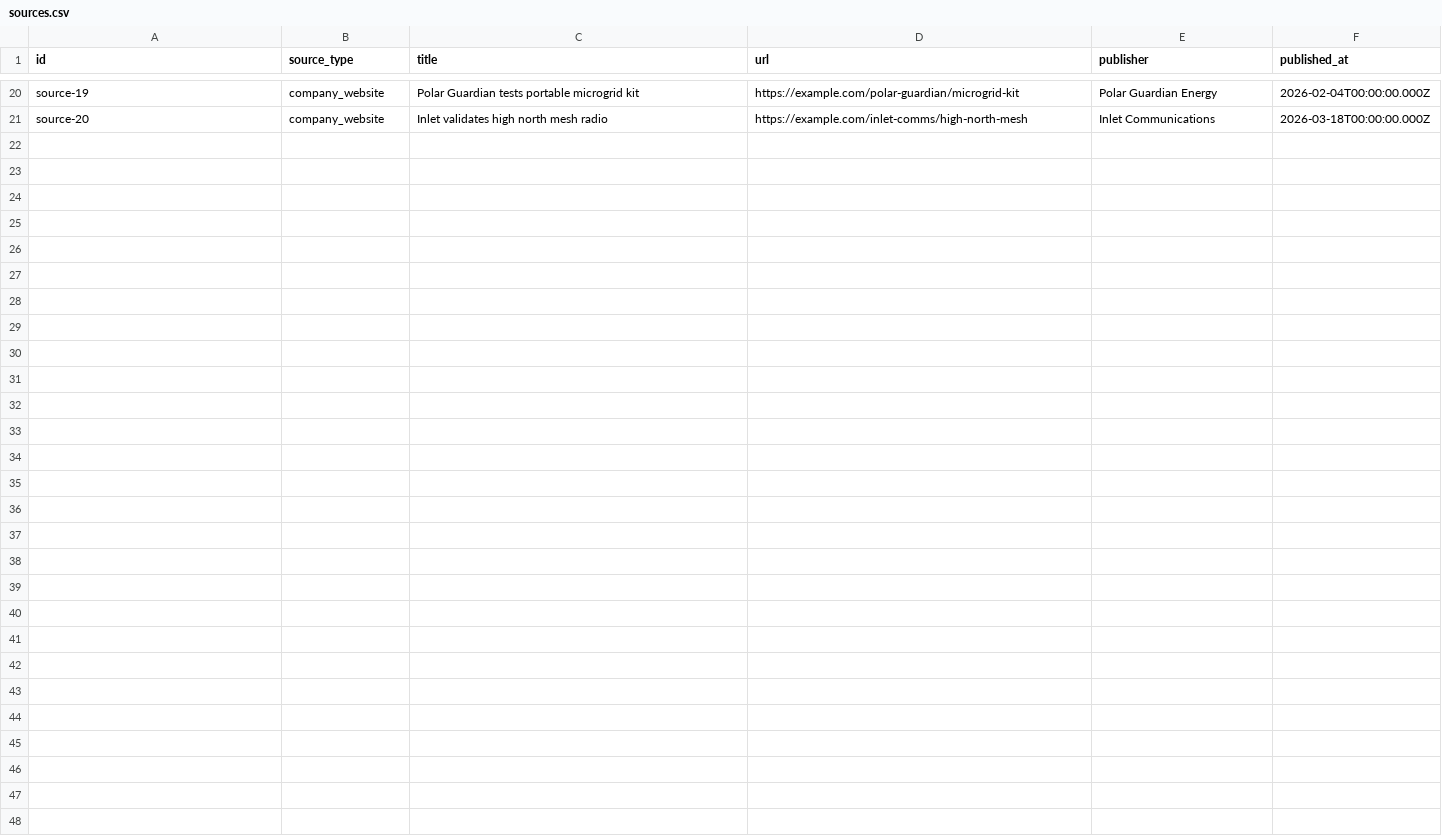
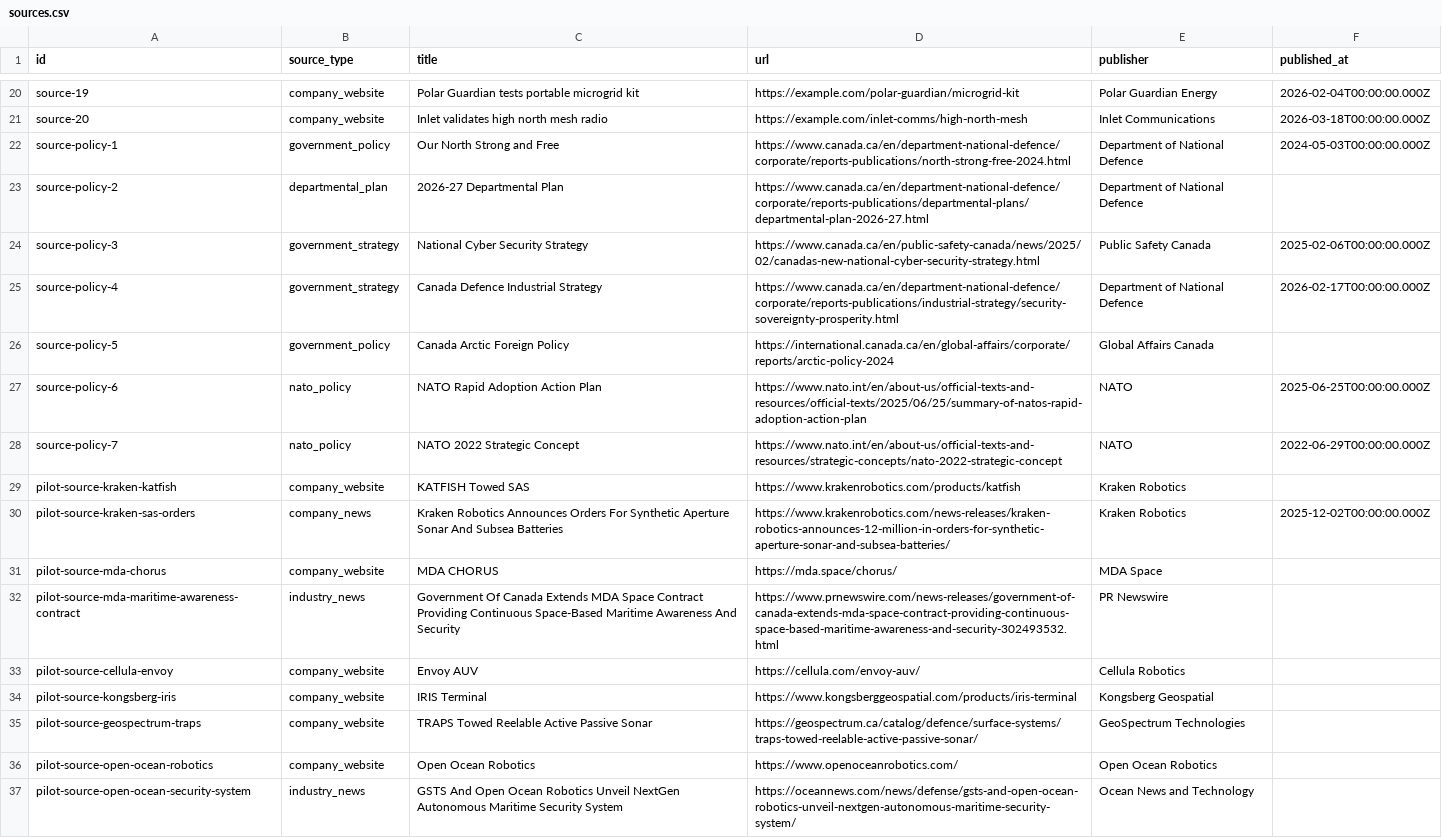
Before and after one commit to AndDavies/ecosystem_intelligence, a CSV file: supabase/seed/sources.csv, drawn as a sheet; only a part is shown, gaps mark what is left out.

```diff
--- a/supabase/seed/sources.csv
+++ b/supabase/seed/sources.csv
@@ -21 +21,17 @@ source-19,company_website,Polar Guardian tests portable microgrid kit,https://ex
 source-20,company_website,Inlet validates high north mesh radio,https://example.com/inlet-comms/high-north-mesh,Inlet Communications,2026-03-18T00:00:00.000Z
+source-policy-1,government_policy,Our North Strong and Free,https://www.canada.ca/en/department-national-defence/corporate/reports-publications/north-strong-free-2024.html,Department of National Defence,2024-05-03T00:00:00.000Z
+source-policy-2,departmental_plan,2026-27 Departmental Plan,https://www.canada.ca/en/department-national-defence/corporate/reports-publications/departmental-plans/departmental-plan-2026-27.html,Department of National Defence,
+source-policy-3,government_strategy,National Cyber Security Strategy,https://www.canada.ca/en/public-safety-canada/news/2025/02/canadas-new-national-cyber-security-strategy.html,Public Safety Canada,2025-02-06T00:00:00.000Z
+source-policy-4,government_strategy,Canada Defence Industrial Strategy,https://www.canada.ca/en/department-national-defence/corporate/reports-publications/industrial-strategy/security-sovereignty-prosperity.html,Department of National Defence,2026-02-17T00:00:00.000Z
+source-policy-5,government_policy,Canada Arctic Foreign Policy,https://international.canada.ca/en/global-affairs/corporate/reports/arctic-policy-2024,Global Affairs Canada,
+source-policy-6,nato_policy,NATO Rapid Adoption Action Plan,https://www.nato.int/en/about-us/official-texts-and-resources/official-texts/2025/06/25/summary-of-natos-rapid-adoption-action-plan,NATO,2025-06-25T00:00:00.000Z
+source-policy-7,nato_policy,NATO 2022 Strategic Concept,https://www.nato.int/en/about-us/official-texts-and-resources/strategic-concepts/nato-2022-strategic-concept,NATO,2022-06-29T00:00:00.000Z
+pilot-source-kraken-katfish,company_website,KATFISH Towed SAS,https://www.krakenrobotics.com/products/katfish,Kraken Robotics,
+pilot-source-kraken-sas-orders,company_news,Kraken Robotics Announces Orders For Synthetic Aperture Sonar And Subsea Batteries,https://www.krakenrobotics.com/news-releases/kraken-robotics-announces-12-million-in-orders-for-synthetic-aperture-sonar-and-subsea-batteries/,Kraken Robotics,2025-12-02T00:00:00.000Z
+pilot-source-mda-chorus,company_website,MDA CHORUS,https://mda.space/chorus/,MDA Space,
+pilot-source-mda-maritime-awareness-contract,industry_news,Government Of Canada Extends MDA Space Contract Providing Continuous Space-Based Maritime Awareness And Security,https://www.prnewswire.com/news-releases/government-of-canada-extends-mda-space-contract-providing-continuous-space-based-maritime-awareness-and-security-302493532.html,PR Newswire,
+pilot-source-cellula-envoy,company_website,Envoy AUV,https://cellula.com/envoy-auv/,Cellula Robotics,
+pilot-source-kongsberg-iris,company_website,IRIS Terminal,https://www.kongsberggeospatial.com/products/iris-terminal,Kongsberg Geospatial,
+pilot-source-geospectrum-traps,company_website,TRAPS Towed Reelable Active Passive Sonar,https://geospectrum.ca/catalog/defence/surface-systems/traps-towed-reelable-active-passive-sonar/,GeoSpectrum Technologies,
+pilot-source-open-ocean-robotics,company_website,Open Ocean Robotics,https://www.openoceanrobotics.com/,Open Ocean Robotics,
+pilot-source-open-ocean-security-system,industry_news,GSTS And Open Ocean Robotics Unveil NextGen Autonomous Maritime Security System,https://oceannews.com/news/defense/gsts-and-open-ocean-robotics-unveil-nextgen-autonomous-maritime-security-system/,Ocean News and Technology,
```
Also changed, not shown: supabase/seed/capabilities.csv, supabase/seed/companies.csv, 56 other files.
